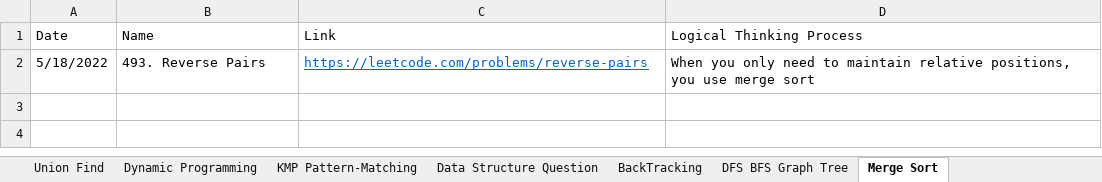
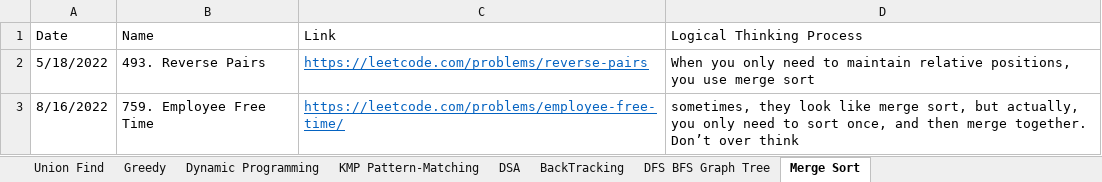
Before and after one commit to JohanLi1990/LeetCodePractice, an Excel workbook: LCProblems.xlsx, sheet Merge Sort, drawn as a sheet; values as stored, in another font and other column widths than the file's, no borders; table styles not drawn; the diff names each change by its address in the sheet, - before the commit and + after, or states it on an @@ line.

```diff
--- a/LCProblems.xlsx (sheet Merge Sort)
+++ b/LCProblems.xlsx (sheet Merge Sort)
-sheet tab: Data Structure Question
+sheet tab: DSA
+sheet tab: Greedy
+row 3: 8/16/2022 | 759. Employee Free Time | https://leetcode.com/problems/employee-free-time/ | sometimes, they look like merge sort, but actually, you only need to sort once, and then merge together. Don’t over think
```
Also changed, not shown: sheet DSA, sheet Dynamic Programming, sheet DFS BFS Graph Tree, 37 other files.
